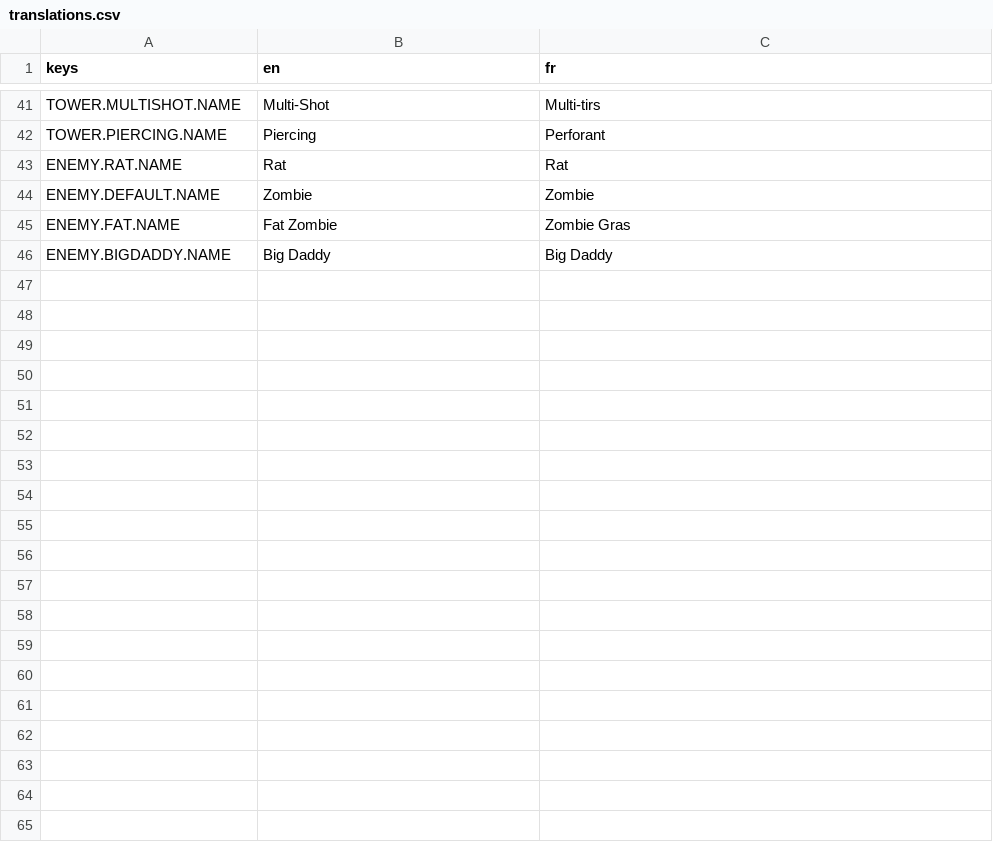
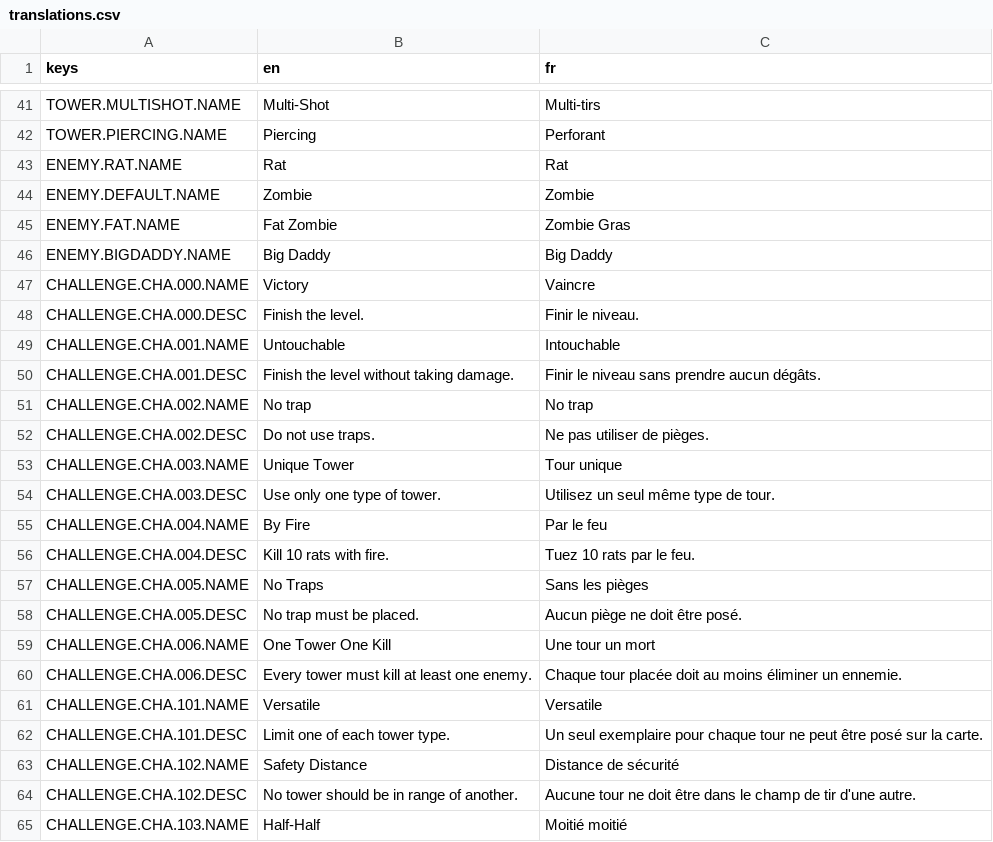
Before and after one commit to Cat-aclsym/Cat-aclsym_Claw_of_the_dead, a CSV file: assets/translations/translations.csv, drawn as a sheet; only a part is shown, gaps mark what is left out; the diff covers the shown part only.

Commit message:
feat(challenges): Add multiple new challenges with corresponding logic scripts and translations.

```diff
--- a/assets/translations/translations.csv
+++ b/assets/translations/translations.csv
@@ -46 +46,20 @@ ENEMY.FAT.NAME,Fat Zombie,Zombie Gras
 ENEMY.BIGDADDY.NAME,Big Daddy,Big Daddy
+CHALLENGE.CHA.000.NAME,Victory,Vaincre
+CHALLENGE.CHA.000.DESC,Finish the level.,Finir le niveau.
+CHALLENGE.CHA.001.NAME,Untouchable,Intouchable
+CHALLENGE.CHA.001.DESC,Finish the level without taking damage.,Finir le niveau sans prendre aucun dégâts.
+CHALLENGE.CHA.002.NAME,No trap,No trap
+CHALLENGE.CHA.002.DESC,Do not use traps.,Ne pas utiliser de pièges.
+CHALLENGE.CHA.003.NAME,Unique Tower,Tour unique
+CHALLENGE.CHA.003.DESC,Use only one type of tower.,Utilisez un seul même type de tour.
+CHALLENGE.CHA.004.NAME,By Fire,Par le feu
+CHALLENGE.CHA.004.DESC,Kill 10 rats with fire.,Tuez 10 rats par le feu.
+CHALLENGE.CHA.005.NAME,No Traps,Sans les pièges
+CHALLENGE.CHA.005.DESC,No trap must be placed.,Aucun piège ne doit être posé.
+CHALLENGE.CHA.006.NAME,One Tower One Kill,Une tour un mort
+CHALLENGE.CHA.006.DESC,Every tower must kill at least one enemy.,Chaque tour placée doit au moins éliminer un ennemie.
+CHALLENGE.CHA.101.NAME,Versatile,Versatile
+CHALLENGE.CHA.101.DESC,Limit one of each tower type.,Un seul exemplaire pour chaque tour ne peut être posé sur la carte.
+CHALLENGE.CHA.102.NAME,Safety Distance,Distance de sécurité
+CHALLENGE.CHA.102.DESC,No tower should be in range of another.,Aucune tour ne doit être dans le champ de tir d'une autre.
+CHALLENGE.CHA.103.NAME,Half-Half,Moitié moitié
```
Also changed, not shown: 17 added rows elsewhere in this file, 40 other files.
